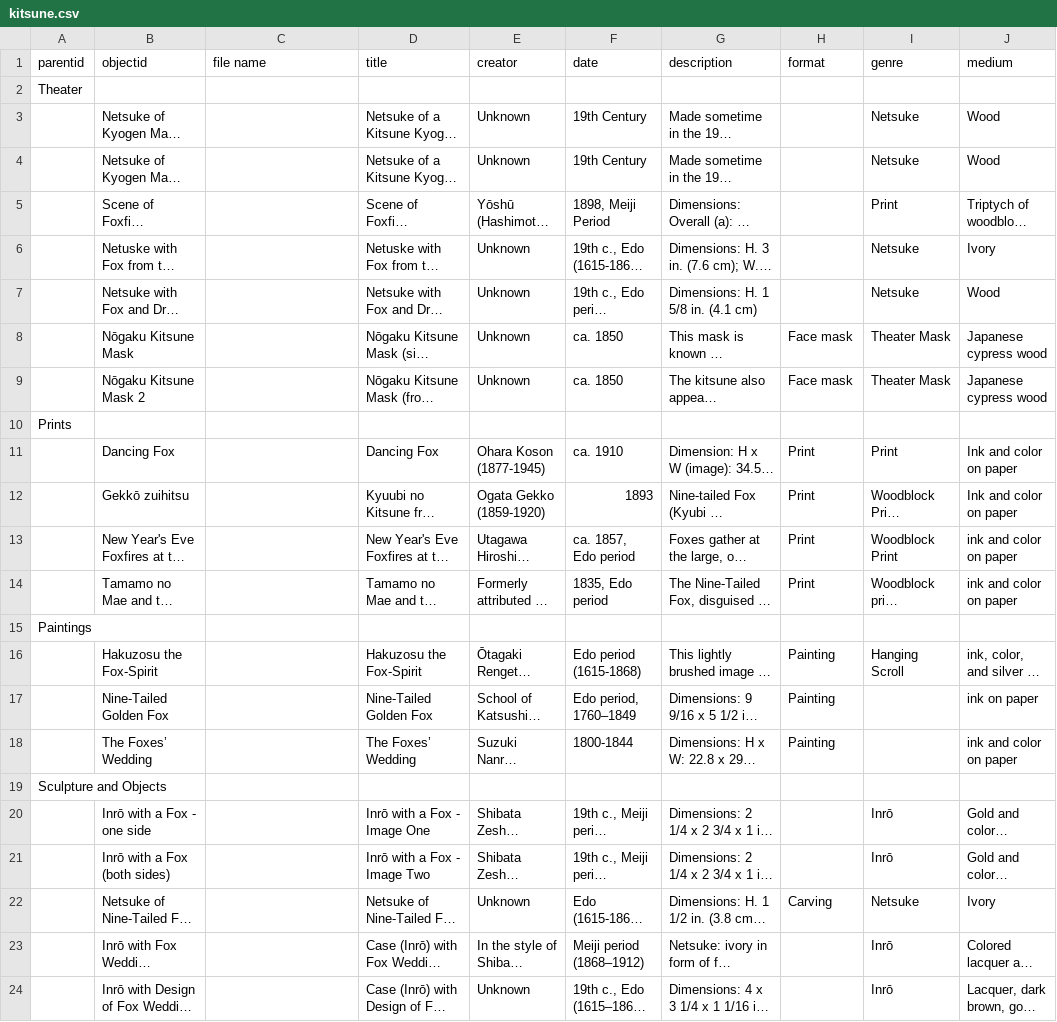
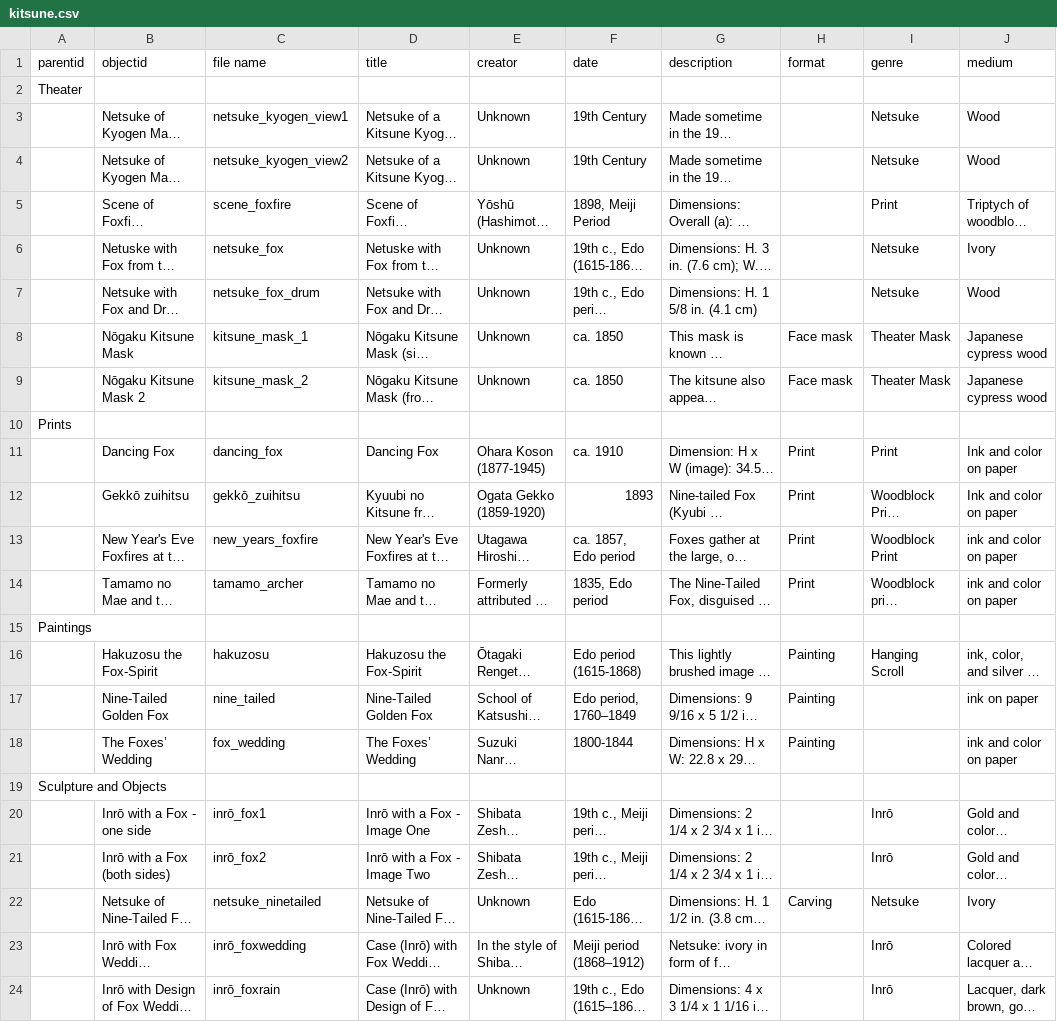
Before and after one commit to kellynj799-bit/Kitsune-Collection, a CSV file: _data/kitsune.csv, drawn as a sheet; only a part is shown; long unchanged cells end in …; the diff names each change by its address in the sheet, - before the commit and + after, or states it on an @@ line.

Commit message:
Update kitsune.csv

```diff
--- a/_data/kitsune.csv
+++ b/_data/kitsune.csv
-C3 (file name): (empty)
+C3 (file name): netsuke_kyogen_view1
-C4 (file name): (empty)
+C4 (file name): netsuke_kyogen_view2
-C5 (file name): (empty)
+C5 (file name): scene_foxfire
-C6 (file name): (empty)
+C6 (file name): netsuke_fox
-C7 (file name): (empty)
+C7 (file name): netsuke_fox_drum
-C8 (file name): (empty)
+C8 (file name): kitsune_mask_1
-C9 (file name): (empty)
+C9 (file name): kitsune_mask_2
-C11 (file name): (empty)
+C11 (file name): dancing_fox
-C12 (file name): (empty)
+C12 (file name): gekkō_zuihitsu
-C13 (file name): (empty)
+C13 (file name): new_years_foxfire
-C14 (file name): (empty)
+C14 (file name): tamamo_archer
-C16 (file name): (empty)
+C16 (file name): hakuzosu
-C17 (file name): (empty)
+C17 (file name): nine_tailed
-C18 (file name): (empty)
+C18 (file name): fox_wedding
-C20 (file name): (empty)
+C20 (file name): inrō_fox1
-C21 (file name): (empty)
+C21 (file name): inrō_fox2
-C22 (file name): (empty)
+C22 (file name): netsuke_ninetailed
-C23 (file name): (empty)
+C23 (file name): inrō_foxwedding
-C24 (file name): (empty)
+C24 (file name): inrō_foxrain
```
